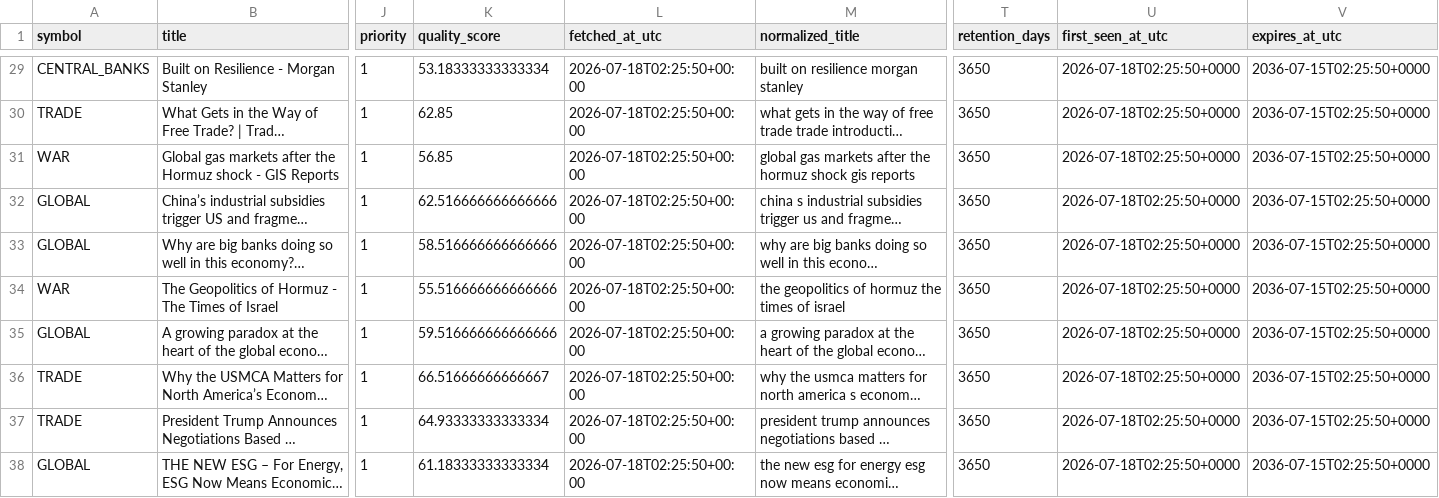
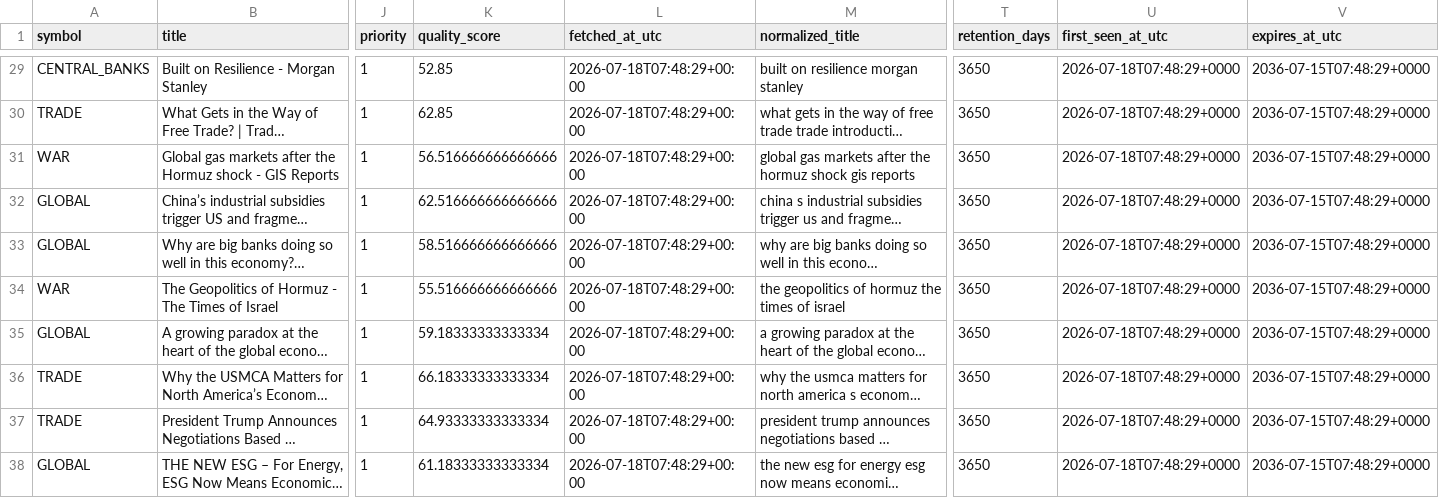
Before and after one commit to eric07079207-star/tech-market-monitor, a CSV file: data/觀察版資料/04_國際新聞/international_news.csv, drawn as a sheet; only a part is shown, gaps mark what is left out; long unchanged cells end in …; the diff covers the shown part only; the diff names each change by its address in the sheet, - before the commit and + after, or states it on an @@ line.

```diff
--- a/data/觀察版資料/04_國際新聞/international_news.csv
+++ b/data/觀察版資料/04_國際新聞/international_news.csv
-K29 (quality_score): 53.18333333333334
+K29 (quality_score): 52.85
-L29:L38 (fetched_at_utc): 2026-07-18T02:25:50+00:00
+L29:L38 (fetched_at_utc): 2026-07-18T07:48:29+00:00
-U29:U38 (first_seen_at_utc): 2026-07-18T02:25:50+0000
+U29:U38 (first_seen_at_utc): 2026-07-18T07:48:29+0000
-V29:V38 (expires_at_utc): 2036-07-15T02:25:50+0000
+V29:V38 (expires_at_utc): 2036-07-15T07:48:29+0000
-K31 (quality_score): 56.85
+K31 (quality_score): 56.516666666666666
-K35 (quality_score): 59.516666666666666
+K35 (quality_score): 59.18333333333334
-K36 (quality_score): 66.51666666666667
+K36 (quality_score): 66.18333333333334
```
Also changed, not shown: 1 added row, 1 removed row and 86 edited cells elsewhere in this file, data/觀察版資料/03_標的新聞/news.csv, data/觀察版資料/09_金融知識圖譜/event_links.csv, 54 other files.
